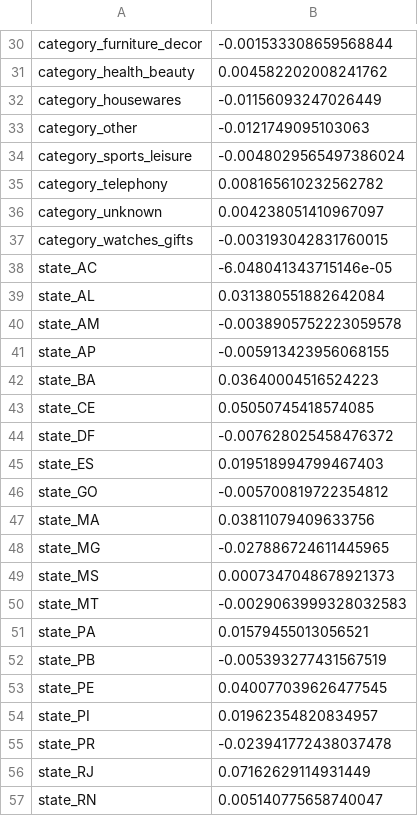
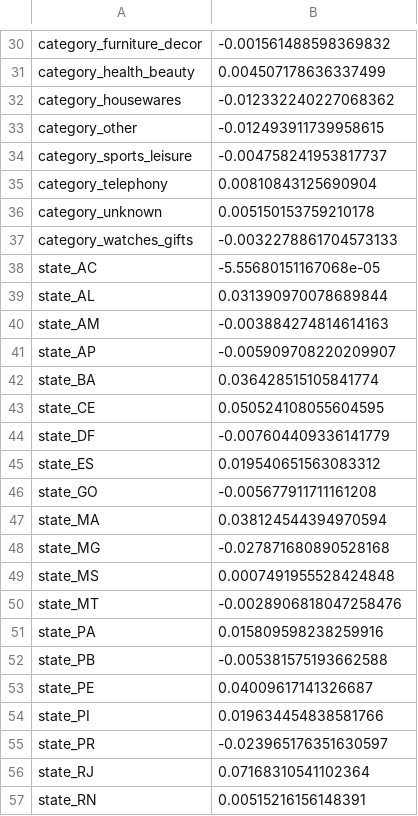
Before and after one commit to IMRUNya/eng2040-assignment1, a CSV file: outputs/04_feature_label_correlation.csv, drawn as a sheet; only a part is shown, gaps mark what is left out; the diff covers the shown part only; the diff names each change by its address in the sheet, - before the commit and + after, or states it on an @@ line.

```diff
--- a/outputs/04_feature_label_correlation.csv
+++ b/outputs/04_feature_label_correlation.csv
-B30: -0.001533308659568844
+B30: -0.001561488598369832
-B31: 0.004582202008241762
+B31: 0.004507178636337499
-B32: -0.01156093247026449
+B32: -0.012332240227068362
-B33: -0.0121749095103063
+B33: -0.012493911739958615
-B34: -0.0048029565497386024
+B34: -0.004758241953817737
-B35: 0.008165610232562782
+B35: 0.00810843125690904
-B36: 0.004238051410967097
+B36: 0.005150153759210178
-B37: -0.003193042831760015
+B37: -0.0032278861704573133
-B38: -6.048041343715146e-05
+B38: -5.55680151167068e-05
-B39: 0.031380551882642084
+B39: 0.031390970078689844
-B40: -0.0038905752223059578
+B40: -0.003884274814614163
-B41: -0.005913423956068155
+B41: -0.005909708220209907
-B42: 0.03640004516524223
+B42: 0.036428515105841774
-B43: 0.05050745418574085
+B43: 0.050524108055604595
-B44: -0.007628025458476372
+B44: -0.007604409336141779
-B45: 0.019518994799467403
+B45: 0.019540651563083312
-B46: -0.005700819722354812
+B46: -0.005677911711161208
-B47: 0.03811079409633756
+B47: 0.038124544394970594
-B48: -0.027886724611445965
+B48: -0.027871680890528168
-B49: 0.0007347048678921373
+B49: 0.0007491955528424848
-B50: -0.0029063999328032583
+B50: -0.0028906818047258476
-B51: 0.01579455013056521
+B51: 0.015809598238259916
-B52: -0.005393277431567519
+B52: -0.005381575193662588
-B53: 0.040077039626477545
+B53: 0.04009617141326687
-B54: 0.01962354820834957
+B54: 0.019634454838581766
-B55: -0.023941772438037478
+B55: -0.023965176351630597
-B56: 0.07162629114931449
+B56: 0.07168310541102364
-B57: 0.005140775658740047
+B57: 0.00515216156148391
```
Also changed, not shown: 36 edited cells elsewhere in this file, outputs/02_change_summary.csv, outputs/02_issues.csv, 26 other files.
